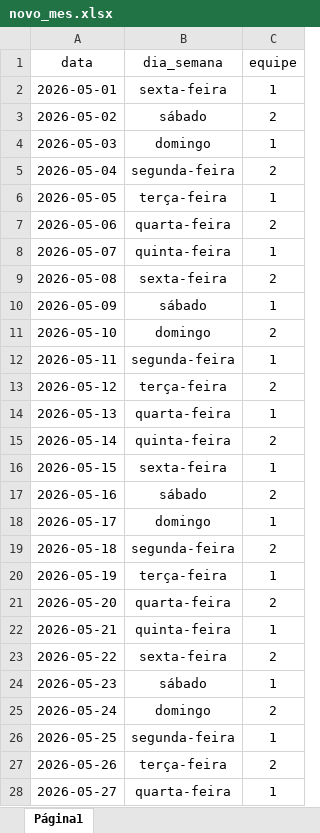
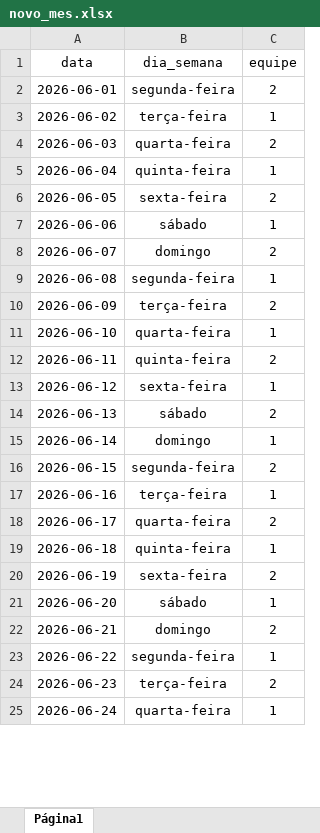
Before and after one commit to alexpereira82log-ui/scada_cafe, an Excel workbook: data/input/novo_mes.xlsx, sheet Página1, drawn as a sheet; only a part is shown; values as stored, in another font and other column widths than the file's, no borders; removed rows and columns are numbered as before the commit, all else as after; the diff covers the shown part only; the diff names each change by its address in the sheet, - before the commit and + after, or states it on an @@ line.

```diff
--- a/data/input/novo_mes.xlsx (sheet Página1)
+++ b/data/input/novo_mes.xlsx (sheet Página1)
-row 2: 2026-05-01 | sexta-feira | 1
-row 3: 2026-05-02 | sábado | 2
-row 4: 2026-05-03 | domingo | 1
-A2 (data): 2026-05-04
+A2 (data): 2026-06-01
-A3 (data): 2026-05-05
+A3 (data): 2026-06-02
-A4 (data): 2026-05-06
+A4 (data): 2026-06-03
-A5 (data): 2026-05-07
+A5 (data): 2026-06-04
-A6 (data): 2026-05-08
+A6 (data): 2026-06-05
-A7 (data): 2026-05-09
+A7 (data): 2026-06-06
-A8 (data): 2026-05-10
+A8 (data): 2026-06-07
-A9 (data): 2026-05-11
+A9 (data): 2026-06-08
-A10 (data): 2026-05-12
+A10 (data): 2026-06-09
-A11 (data): 2026-05-13
+A11 (data): 2026-06-10
-A12 (data): 2026-05-14
+A12 (data): 2026-06-11
-A13 (data): 2026-05-15
+A13 (data): 2026-06-12
-A14 (data): 2026-05-16
+A14 (data): 2026-06-13
-A15 (data): 2026-05-17
+A15 (data): 2026-06-14
-A16 (data): 2026-05-18
+A16 (data): 2026-06-15
-A17 (data): 2026-05-19
+A17 (data): 2026-06-16
-A18 (data): 2026-05-20
+A18 (data): 2026-06-17
-A19 (data): 2026-05-21
+A19 (data): 2026-06-18
-A20 (data): 2026-05-22
+A20 (data): 2026-06-19
-A21 (data): 2026-05-23
+A21 (data): 2026-06-20
-A22 (data): 2026-05-24
+A22 (data): 2026-06-21
-A23 (data): 2026-05-25
+A23 (data): 2026-06-22
-A24 (data): 2026-05-26
+A24 (data): 2026-06-23
-A25 (data): 2026-05-27
+A25 (data): 2026-06-24
```
Also changed, not shown: 2 added rows and 4 edited cells elsewhere in this sheet, data/input/metas.xlsx.
